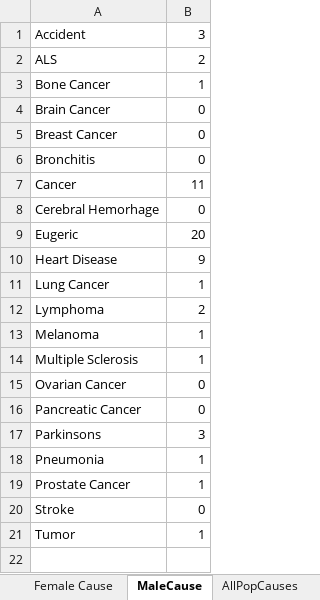
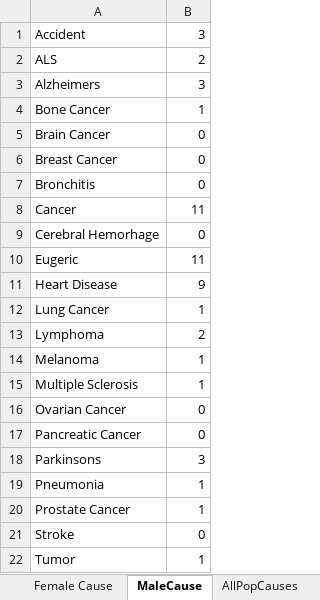
Before and after one commit to bscheibe/Gerontology, an Excel workbook: DeathEntries-v1.xlsx, sheet MaleCause, drawn as a sheet; values as stored, in another font and other column widths than the file's, no borders; charts and pictures not drawn; addresses are those after the commit; the diff names each change by its address in the sheet, - before the commit and + after, or states it on an @@ line.

```diff
--- a/DeathEntries-v1.xlsx (sheet MaleCause)
+++ b/DeathEntries-v1.xlsx (sheet MaleCause)
+row 3: Alzheimers | 3
-B10: 20
+B10: 11
```
Also changed, not shown: sheet Total, sheet Male, sheet Female, sheet AllPopCauses, sheet Total Cause, sheet Female Cause, 2 more sheets, formulas that keep their value, charts or pictures, 1 other file.
